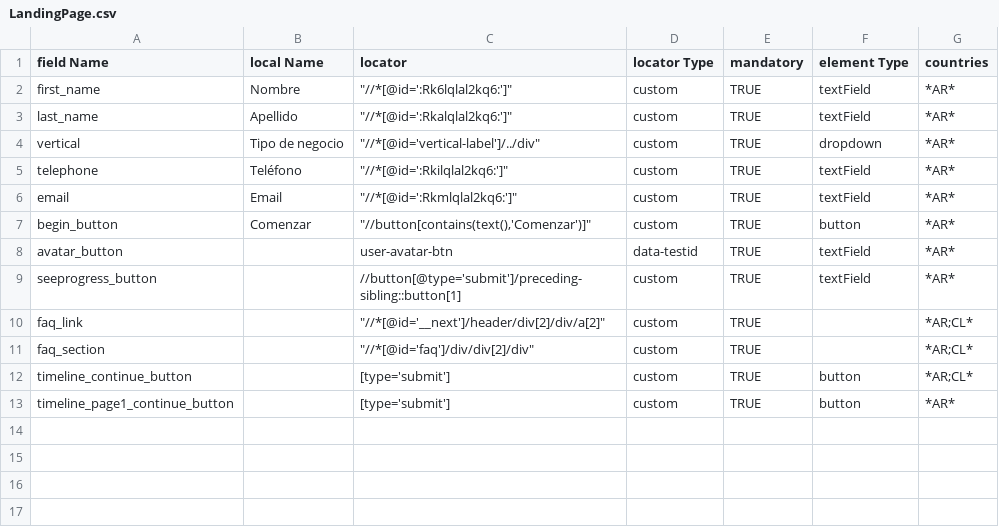
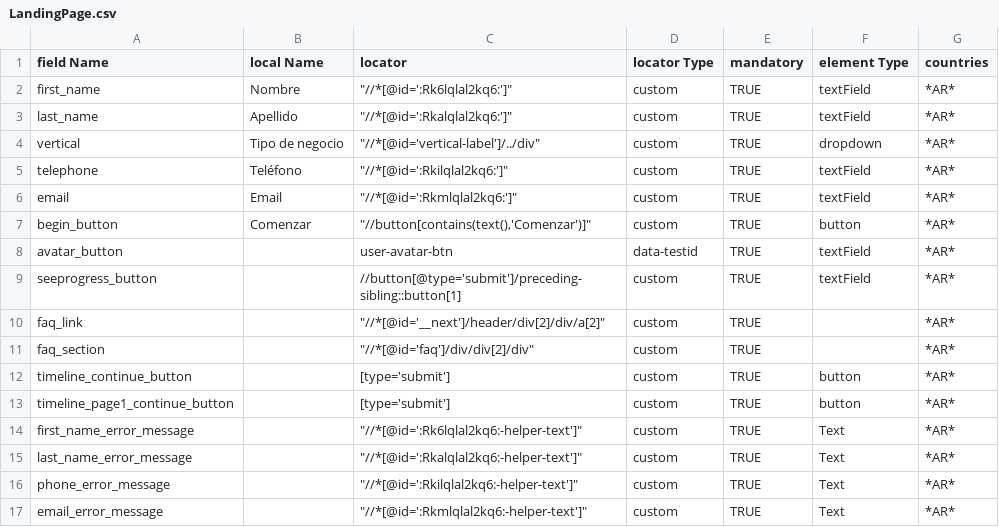
Before and after one commit to robertpniower/SsuTestSuite, a CSV file: Objects/locators/LATAM/LandingPage.csv, drawn as a sheet; the diff names each change by its address in the sheet, - before the commit and + after, or states it on an @@ line.

```diff
--- a/Objects/locators/LATAM/LandingPage.csv
+++ b/Objects/locators/LATAM/LandingPage.csv
-G10:G12 (countries): *AR;CL*
+G10:G12 (countries): *AR*
+row 14: first_name_error_message |  | "//*[@id=':Rk6lqlal2kq6:-helper-text']" | custom | TRUE | Text | *AR*
+row 15: last_name_error_message |  | "//*[@id=':Rkalqlal2kq6:-helper-text']" | custom | TRUE | Text | *AR*
+row 16: phone_error_message |  | "//*[@id=':Rkilqlal2kq6:-helper-text']" | custom | TRUE | Text | *AR*
+row 17: email_error_message |  | "//*[@id=':Rkmlqlal2kq6:-helper-text']" | custom | TRUE | Text | *AR*
```
Also changed, not shown: 14 other files.
